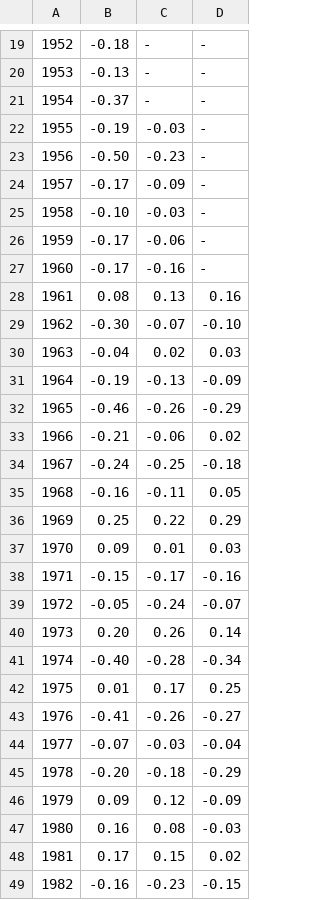
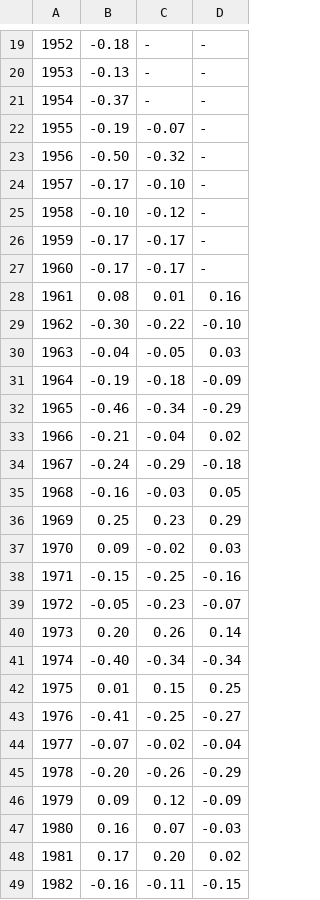
Before and after one commit to ClimateIndicator/cip_extremes, a CSV file: data/txx_timeseries.csv, drawn as a sheet; only a part is shown, gaps mark what is left out; the diff covers the shown part only; the diff names each change by its address in the sheet, - before the commit and + after, or states it on an @@ line.

```diff
--- a/data/txx_timeseries.csv
+++ b/data/txx_timeseries.csv
-C22: -0.03
+C22: -0.07
-C23: -0.23
+C23: -0.32
-C24: -0.09
+C24: -0.10
-C25: -0.03
+C25: -0.12
-C26: -0.06
+C26: -0.17
-C27: -0.16
+C27: -0.17
-C28: 0.13
+C28: 0.01
-C29: -0.07
+C29: -0.22
-C30: 0.02
+C30: -0.05
-C31: -0.13
+C31: -0.18
-C32: -0.26
+C32: -0.34
-C33: -0.06
+C33: -0.04
-C34: -0.25
+C34: -0.29
-C35: -0.11
+C35: -0.03
-C36: 0.22
+C36: 0.23
-C37: 0.01
+C37: -0.02
-C38: -0.17
+C38: -0.25
-C39: -0.24
+C39: -0.23
-C41: -0.28
+C41: -0.34
-C42: 0.17
+C42: 0.15
-C43: -0.26
+C43: -0.25
-C44: -0.03
+C44: -0.02
-C45: -0.18
+C45: -0.26
-C47: 0.08
+C47: 0.07
-C48: 0.15
+C48: 0.20
-C49: -0.23
+C49: -0.11
```
Also changed, not shown: 1 added row, 40 edited cells and row numbers in column A elsewhere in this file, data/txx_decadal_means.csv, 1 other file.
